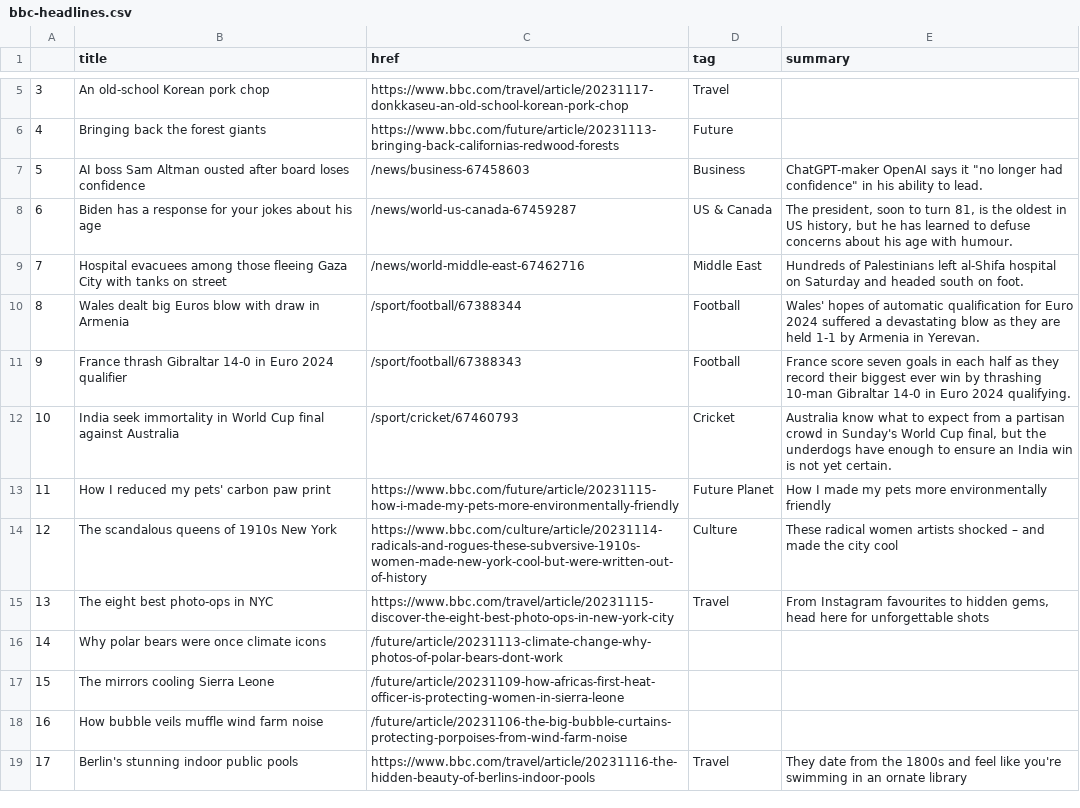
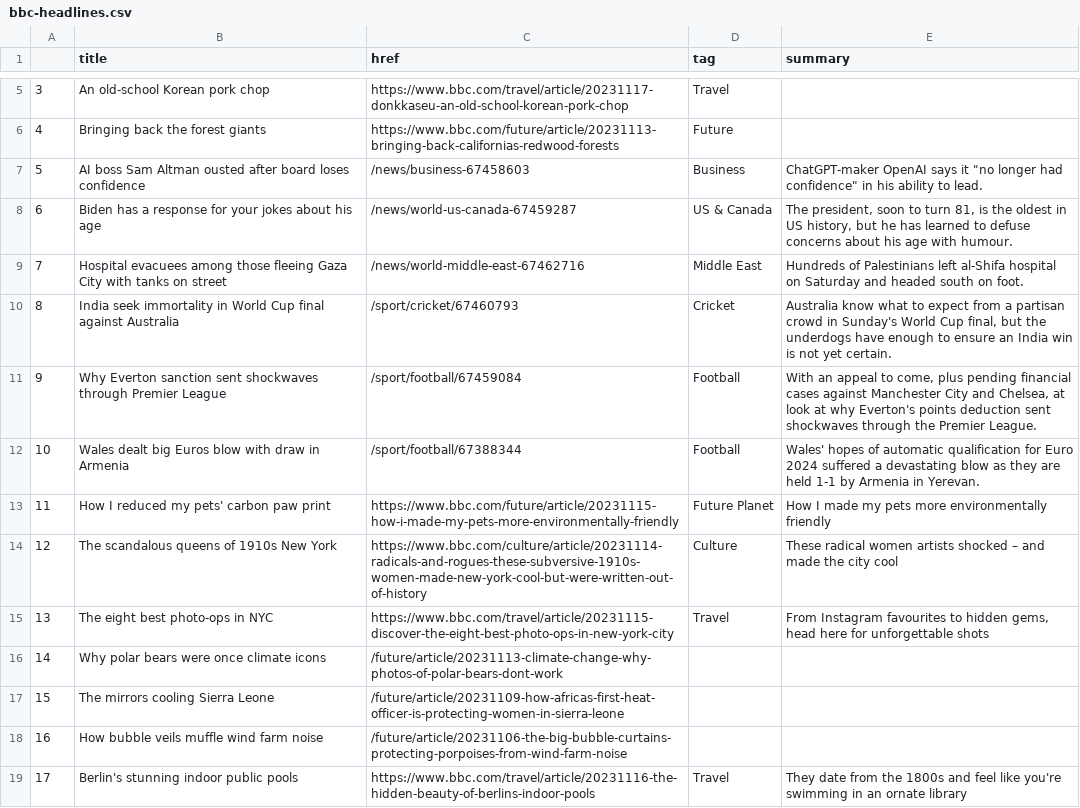
Before and after one commit to jsoma/automatic-scraper, a CSV file: bbc-headlines.csv, drawn as a sheet; only a part is shown, gaps mark what is left out; removed rows and columns are numbered as before the commit, all else as after; the diff names each change by its address in the sheet, - before the commit and + after, or states it on an @@ line.

```diff
--- a/bbc-headlines.csv
+++ b/bbc-headlines.csv
@@ row 12 moved to row 10: 8 @@
+row 11: 9 | Why Everton sanction sent shockwaves through Premier League | /sport/football/67459084 | Football | With an appeal to come, plus pending financial cases against Manchester City and Chelsea, at look at why Everton's points deduction sent shockwaves through the Premier League.
@@ column A renumbered in row 12 @@
-row 11: 9 | France thrash Gibraltar 14-0 in Euro 2024 qualifier | /sport/football/67388343 | Football | France score seven goals in each half as they record their biggest ever win by thrashing 10-man Gibraltar 14-0 in Euro 2024 qualifying.
```
